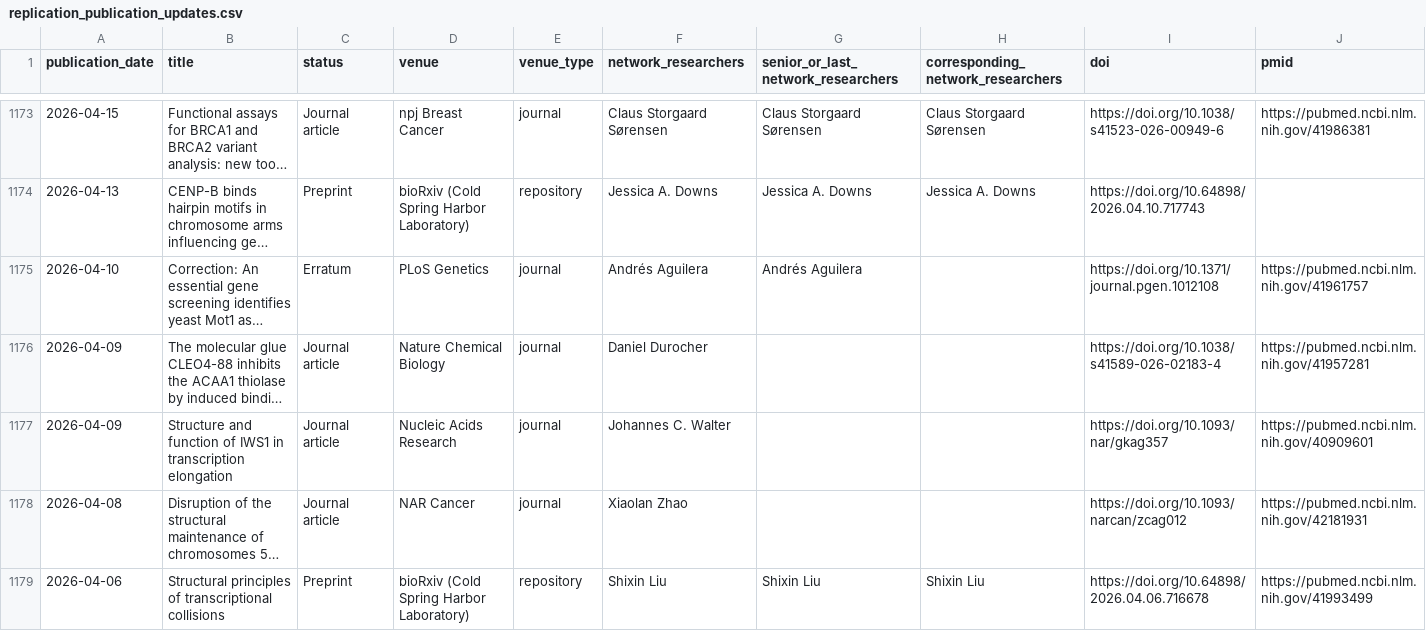
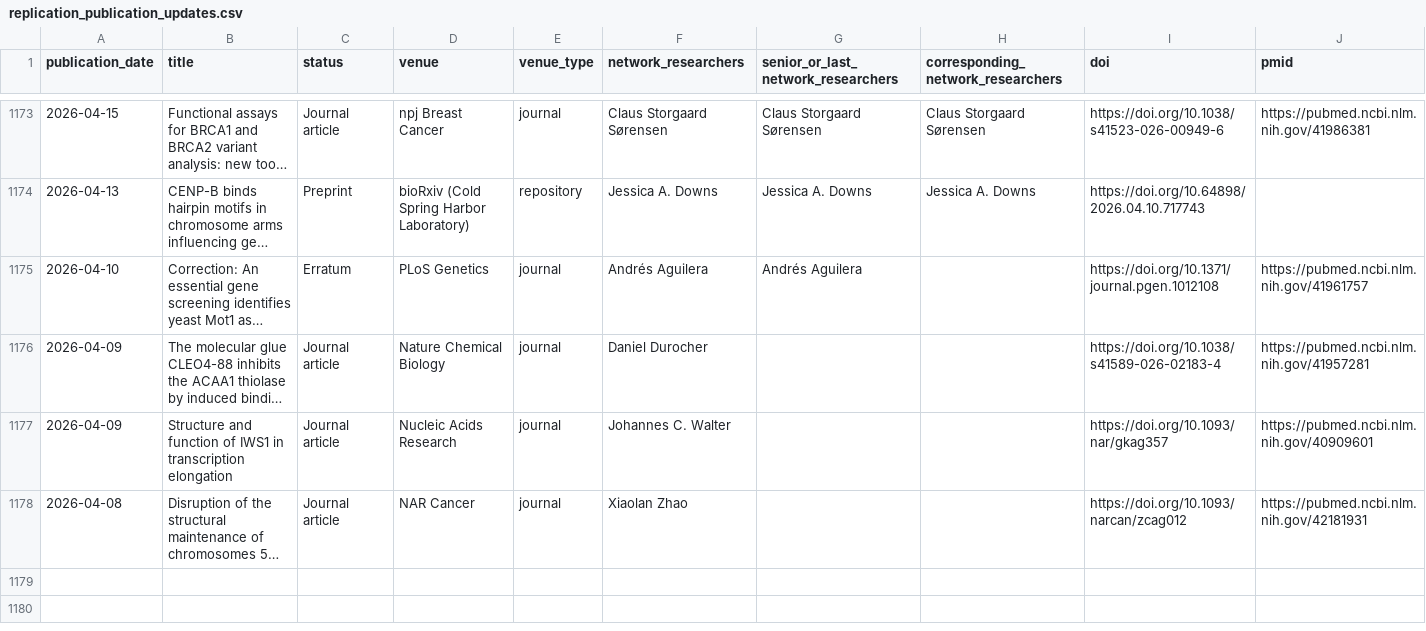
Before and after one commit to saurabhtauke/DNA_replication_community_atlas, a CSV file: outputs/replication_publication_updates.csv, drawn as a sheet; only a part is shown, gaps mark what is left out; long unchanged cells end in …; rows hold the shown columns only; the diff names each change by its address in the sheet, - before the commit and + after, or states it on an @@ line.

```diff
--- a/outputs/replication_publication_updates.csv
+++ b/outputs/replication_publication_updates.csv
-row 1179: 2026-04-06 | Structural principles of transcriptional collisions | Preprint | bioRxiv (Cold Spring Harbor Laboratory) | repository | Shixin Liu | Shixin Liu | Shixin Liu | https://doi.org/10.64898/2026.04.06.716678 | https://pubmed.ncbi.nlm.nih.gov/41993499
```
Also changed, not shown: 4 other files.
